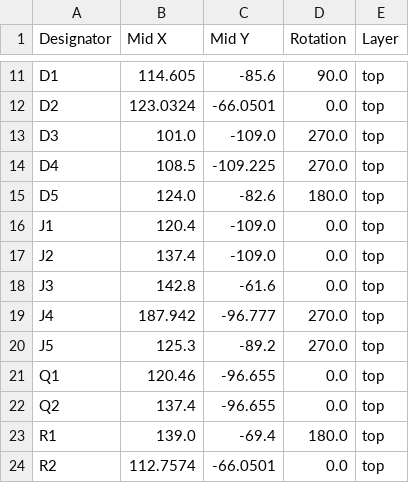
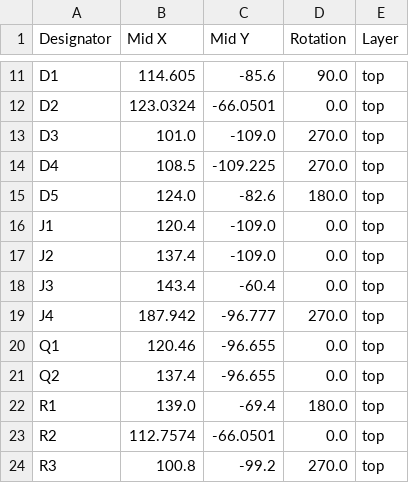
Before and after one commit to equipeantares/AvionicaAuroraIII, a CSV file: PCB_avionica/AvionicaJaburu/production/positions.csv, drawn as a sheet; only a part is shown, gaps mark what is left out; the shorter side is filled out with more unchanged rows.

```diff
--- a/PCB_avionica/AvionicaJaburu/production/positions.csv
+++ b/PCB_avionica/AvionicaJaburu/production/positions.csv
@@ -17,5 +17,4 @@ J1,120.4,-109.0,0.0,top
 J2,137.4,-109.0,0.0,top
-J3,142.8,-61.6,0.0,top
+J3,143.4,-60.4,0.0,top
 J4,187.942,-96.777,270.0,top
-J5,125.3,-89.2,270.0,top
 Q1,120.46,-96.655,0.0,top
```
Also changed, not shown: PCB_avionica/AvionicaJaburu/production/bom.csv, PCB_avionica/AvionicaJaburu/production/designators.csv, 9 other files.
